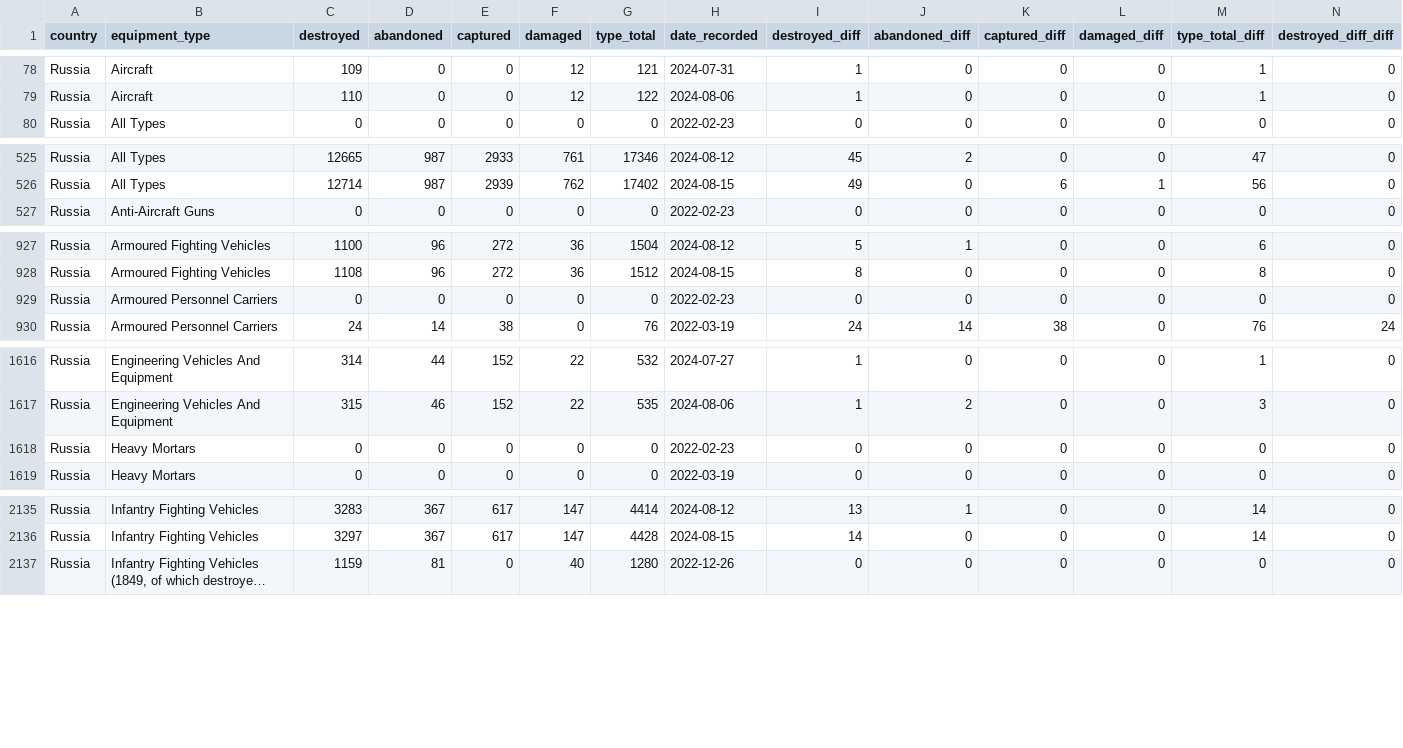
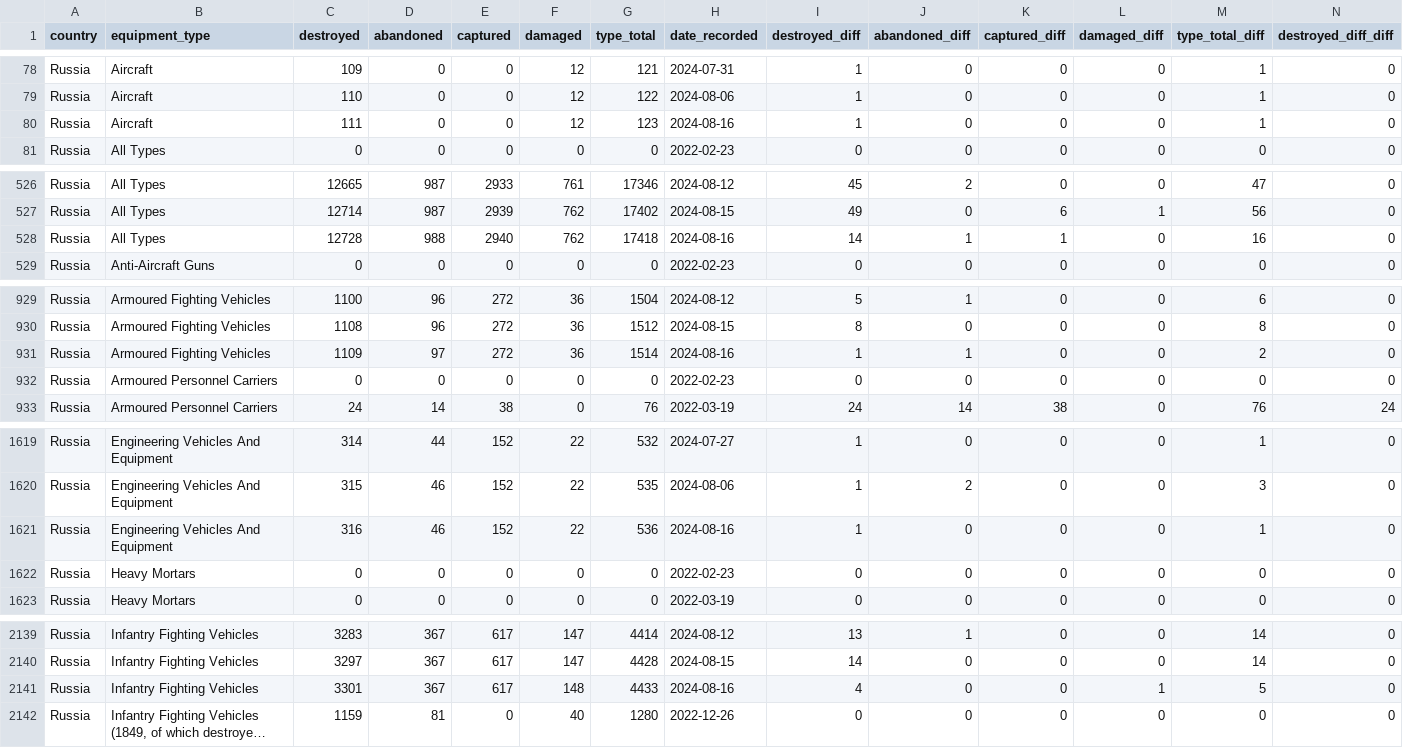
Before and after one commit to scarnecchia/oryx_data, a CSV file: daily_count.csv, drawn as a sheet; only a part is shown, gaps mark what is left out; long unchanged cells end in …; rows hold the shown columns only; the diff covers the shown part only; the diff names each change by its address in the sheet, - before the commit and + after, or states it on an @@ line.

Commit message:
Oryx dataset updates for 2024-08-16

```diff
--- a/daily_count.csv
+++ b/daily_count.csv
+row 80: Russia | Aircraft | 111 | 0 | 0 | 12 | 123 | 2024-08-16 | 1 | 0 | 0 | 0 | 1 | 0
+row 528: Russia | All Types | 12728 | 988 | 2940 | 762 | 17418 | 2024-08-16 | 14 | 1 | 1 | 0 | 16 | 0
+row 931: Russia | Armoured Fighting Vehicles | 1109 | 97 | 272 | 36 | 1514 | 2024-08-16 | 1 | 1 | 0 | 0 | 2 | 0
+row 1621: Russia | Engineering Vehicles And Equipment | 316 | 46 | 152 | 22 | 536 | 2024-08-16 | 1 | 0 | 0 | 0 | 1 | 0
+row 2141: Russia | Infantry Fighting Vehicles | 3301 | 367 | 617 | 148 | 4433 | 2024-08-16 | 4 | 0 | 0 | 1 | 5 | 0
```
Also changed, not shown: 6 added rows elsewhere in this file, event_abandoned.csv, event_captured.csv, 5 other files.
